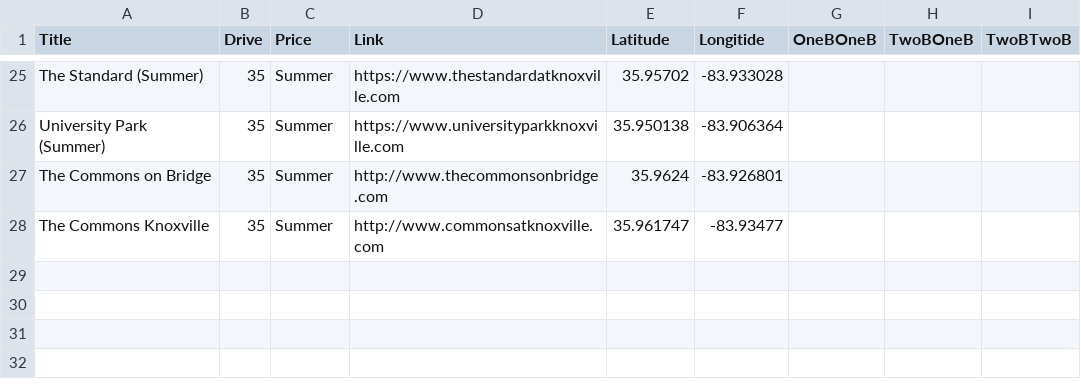
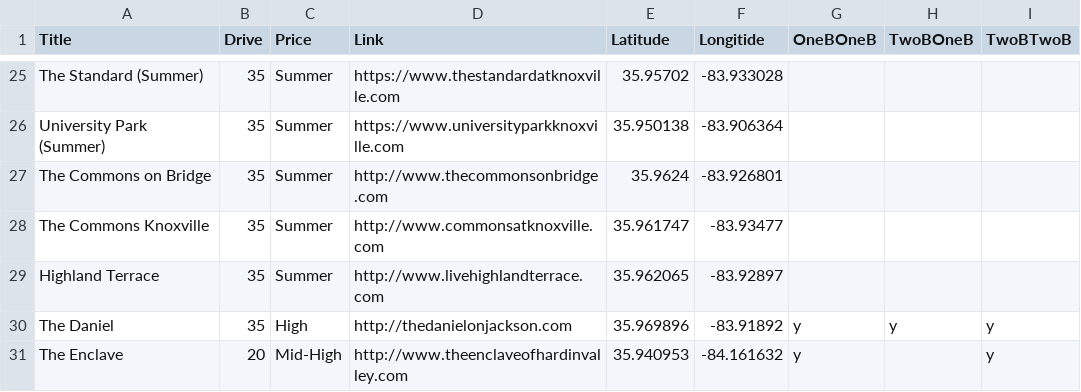
Before and after one commit to Burksnipes/Burksnipes.github.io, a CSV file: Apartment.csv, drawn as a sheet; only a part is shown, gaps mark what is left out; the diff names each change by its address in the sheet, - before the commit and + after, or states it on an @@ line.

Commit message:
Add files via upload

```diff
--- a/Apartment.csv
+++ b/Apartment.csv
+row 29: Highland Terrace | 35 | Summer | http://www.livehighlandterrace.com | 35.962065 | -83.92897
+row 30: The Daniel | 35 | High | http://thedanielonjackson.com | 35.969896 | -83.91892 | y | y | y
+row 31: The Enclave | 20 | Mid-High | http://www.theenclaveofhardinvalley.com | 35.940953 | -84.161632 | y |  | y
```
